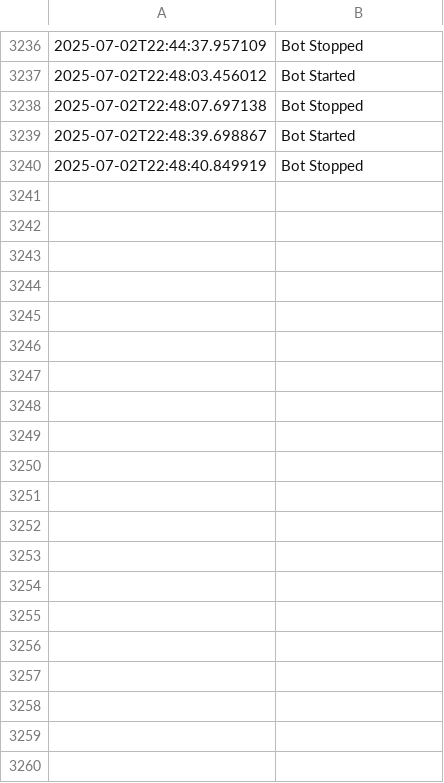
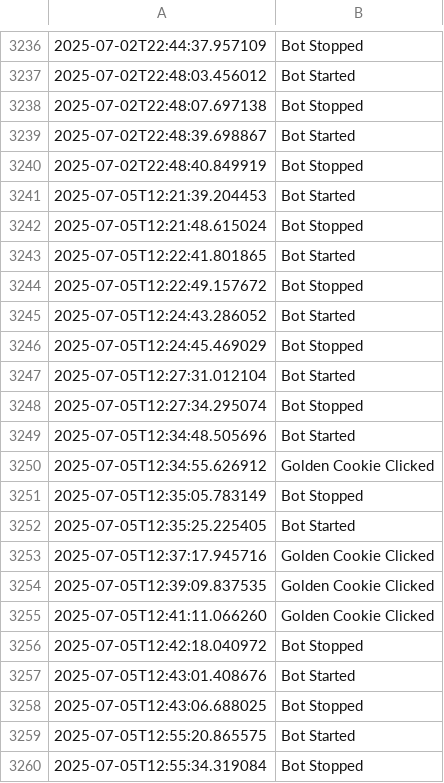
Before and after one commit to DBinnema/CookieBot, a CSV file: event_log.csv, drawn as a sheet; only a part is shown, gaps mark what is left out; the diff covers the shown part only; the diff names each change by its address in the sheet, - before the commit and + after, or states it on an @@ line.

```diff
--- a/event_log.csv
+++ b/event_log.csv
+row 3241: 2025-07-05T12:21:39.204453 | Bot Started
+row 3242: 2025-07-05T12:21:48.615024 | Bot Stopped
+row 3243: 2025-07-05T12:22:41.801865 | Bot Started
+row 3244: 2025-07-05T12:22:49.157672 | Bot Stopped
+row 3245: 2025-07-05T12:24:43.286052 | Bot Started
+row 3246: 2025-07-05T12:24:45.469029 | Bot Stopped
+row 3247: 2025-07-05T12:27:31.012104 | Bot Started
+row 3248: 2025-07-05T12:27:34.295074 | Bot Stopped
+row 3249: 2025-07-05T12:34:48.505696 | Bot Started
+row 3250: 2025-07-05T12:34:55.626912 | Golden Cookie Clicked
+row 3251: 2025-07-05T12:35:05.783149 | Bot Stopped
+row 3252: 2025-07-05T12:35:25.225405 | Bot Started
+row 3253: 2025-07-05T12:37:17.945716 | Golden Cookie Clicked
+row 3254: 2025-07-05T12:39:09.837535 | Golden Cookie Clicked
+row 3255: 2025-07-05T12:41:11.066260 | Golden Cookie Clicked
+row 3256: 2025-07-05T12:42:18.040972 | Bot Stopped
+row 3257: 2025-07-05T12:43:01.408676 | Bot Started
+row 3258: 2025-07-05T12:43:06.688025 | Bot Stopped
+row 3259: 2025-07-05T12:55:20.865575 | Bot Started
+row 3260: 2025-07-05T12:55:34.319084 | Bot Stopped
```
Also changed, not shown: 26 added rows elsewhere in this file, 13 other files.
